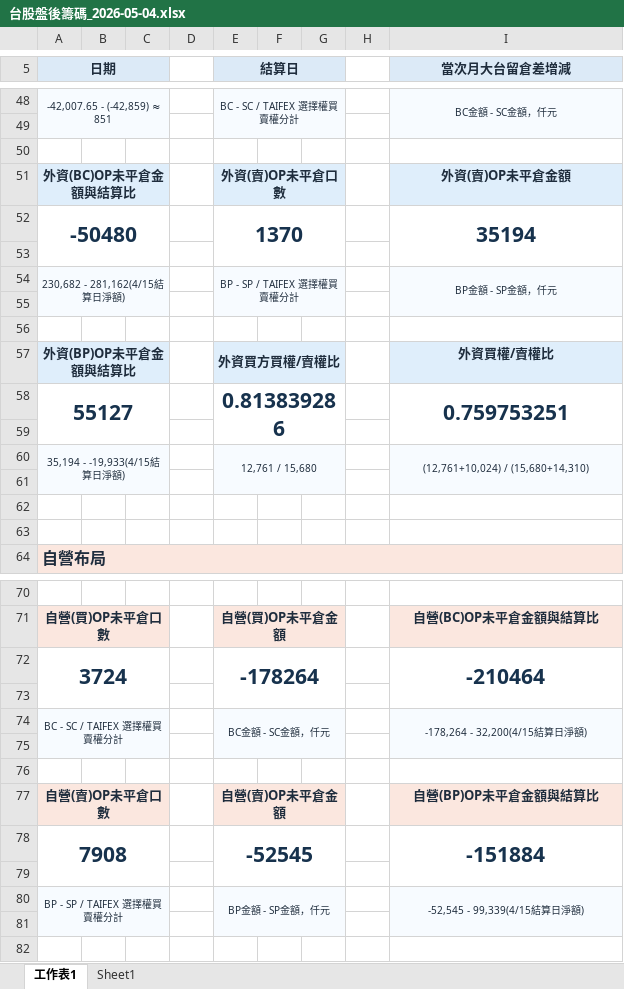
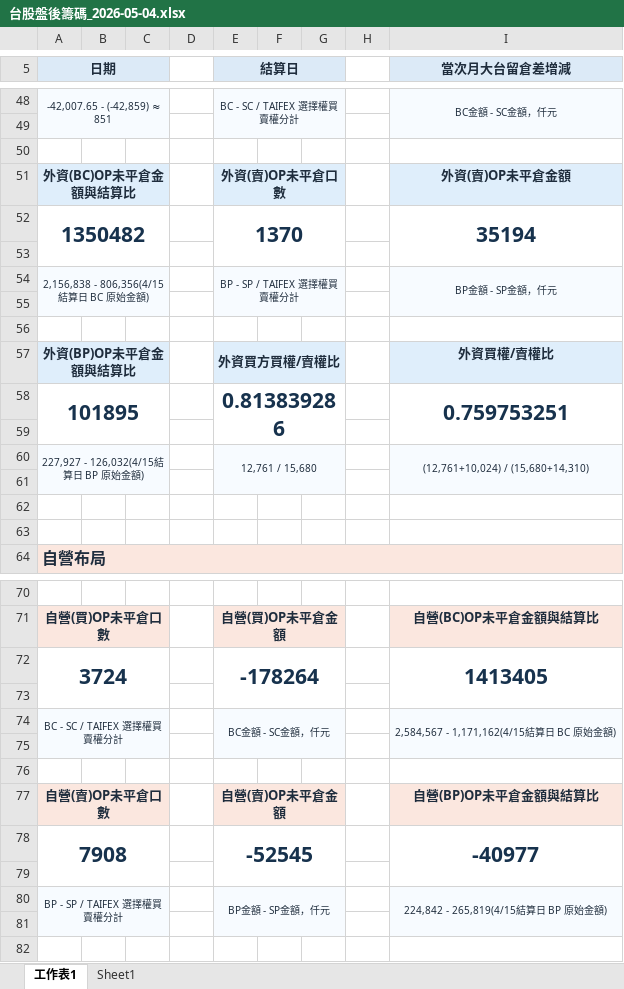
Before and after one commit to wu851127-rgb/chip-report-site, an Excel workbook: outputs/chip-report/台股盤後籌碼_2026-05-04.xlsx, sheet 工作表1, drawn as a sheet; only a part is shown, gaps mark what is left out; values as stored, in another font and other column widths than the file's, no borders; the diff names each change by its address in the sheet, - before the commit and + after, or states it on an @@ line.

Commit message:
Update chip report site 2026-05-04

```diff
--- a/outputs/chip-report/台股盤後籌碼_2026-05-04.xlsx (sheet 工作表1)
+++ b/outputs/chip-report/台股盤後籌碼_2026-05-04.xlsx (sheet 工作表1)
-A52 (日期): -50480
+A52 (日期): 1350482
-A54 (日期): 230,682 - 281,162(4/15結算日淨額)
+A54 (日期): 2,156,838 - 806,356(4/15結算日 BC 原始金額)
-A58 (日期): 55127
+A58 (日期): 101895
-A60 (日期): 35,194 - -19,933(4/15結算日淨額)
+A60 (日期): 227,927 - 126,032(4/15結算日 BP 原始金額)
-I72 (當次月大台留倉差增減): -210464
+I72 (當次月大台留倉差增減): 1413405
-I74 (當次月大台留倉差增減): -178,264 - 32,200(4/15結算日淨額)
+I74 (當次月大台留倉差增減): 2,584,567 - 1,171,162(4/15結算日 BC 原始金額)
-I78 (當次月大台留倉差增減): -151884
+I78 (當次月大台留倉差增減): -40977
-I80 (當次月大台留倉差增減): -52,545 - 99,339(4/15結算日淨額)
+I80 (當次月大台留倉差增減): 224,842 - 265,819(4/15結算日 BP 原始金額)
```
Also changed, not shown: 2 other files.
